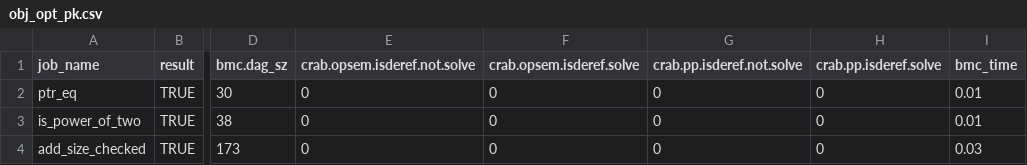
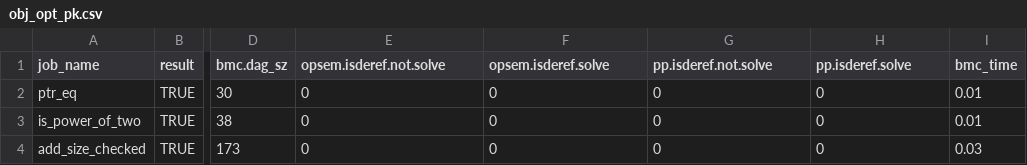
Before and after one commit to LinerSu/exper_data, a CSV file: performance/obj_opt_pk.csv, drawn as a sheet; only a part is shown, gaps mark what is left out; the diff names each change by its address in the sheet, - before the commit and + after, or states it on an @@ line.

Commit message:
Update obj_opt_pk.csv

```diff
--- a/performance/obj_opt_pk.csv
+++ b/performance/obj_opt_pk.csv
-E1: crab.opsem.isderef.not.solve
+E1: opsem.isderef.not.solve
-F1: crab.opsem.isderef.solve
+F1: opsem.isderef.solve
-G1: crab.pp.isderef.not.solve
+G1: pp.isderef.not.solve
-H1: crab.pp.isderef.solve
+H1: pp.isderef.solve
```
